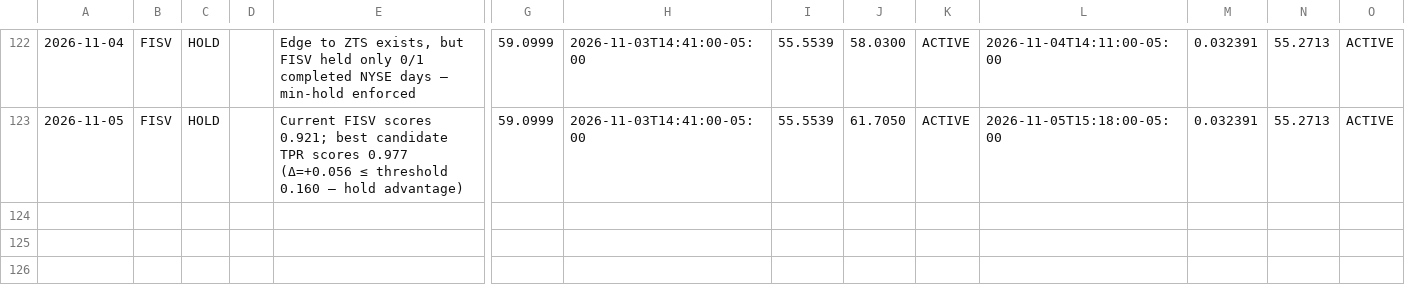
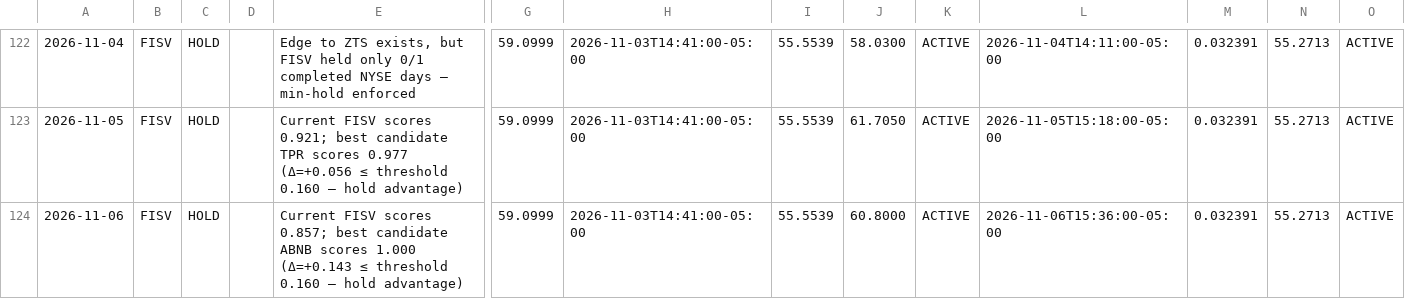
Before and after one commit to izero0324/Relay, a CSV file: trade_log.csv, drawn as a sheet; only a part is shown, gaps mark what is left out; rows hold the shown columns only; the diff names each change by its address in the sheet, - before the commit and + after, or states it on an @@ line.

```diff
--- a/trade_log.csv
+++ b/trade_log.csv
+row 124: 2026-11-06 | FISV | HOLD |  | Current FISV scores 0.857; best candidate ABNB scores 1.000 (Δ=+0.143 ≤ threshold 0.160 — hold advantage) | 59.0999 | 2026-11-03T14:41:00-05:00 | 55.5539 | 60.8000 | ACTIVE | 2026-11-06T15:36:00-05:00 | 0.032391 | 55.2713 | ACTIVE
```
Also changed, not shown: 1 other file.
